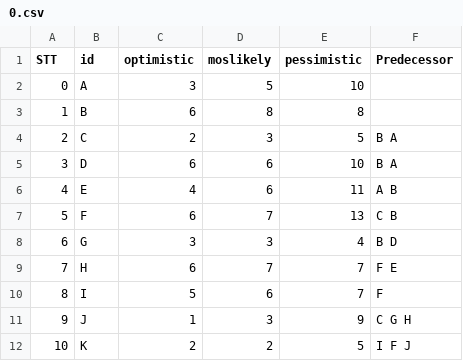
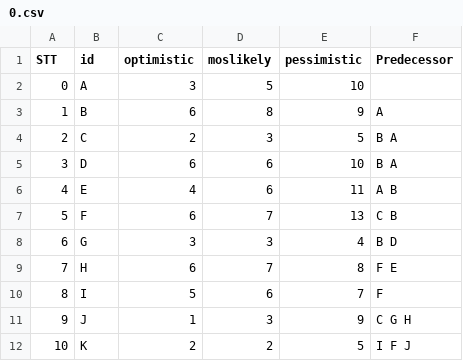
Before and after one commit to hoangbkcntt98/MavenProjectRiskManagement, a CSV file: src/main/java/input/0.csv, drawn as a sheet.

```diff
--- a/src/main/java/input/0.csv
+++ b/src/main/java/input/0.csv
@@ -2,3 +2,3 @@ STT,id,optimistic,moslikely,pessimistic,Predecessor
 0,A,3,5,10,
-1,B,6,8,8,
+1,B,6,8,9,A
 2,C,2,3,5,B A
@@ -8,3 +8,3 @@ STT,id,optimistic,moslikely,pessimistic,Predecessor
 6,G,3,3,4,B D
-7,H,6,7,7,F E
+7,H,6,7,8,F E
 8,I,5,6,7,F
```
Also changed, not shown: src/main/java/input/0_0.csv, src/main/java/input/0_1.csv, 15 other files.
